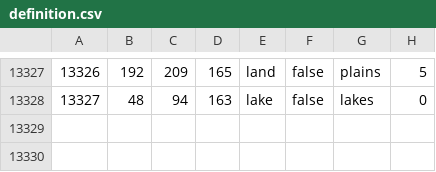
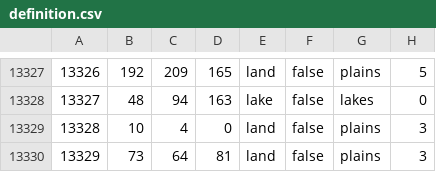
Before and after one commit to hkopt3445/Der-Bruderkrieg-Official-Github, a CSV file: map/definition.csv, drawn as a sheet; only a part is shown, gaps mark what is left out; the diff names each change by its address in the sheet, - before the commit and + after, or states it on an @@ line.

```diff
--- a/map/definition.csv
+++ b/map/definition.csv
+row 13329: 13328 | 10 | 4 | 0 | land | false | plains | 3
+row 13330: 13329 | 73 | 64 | 81 | land | false | plains | 3
```
Also changed, not shown: 41 other files.
